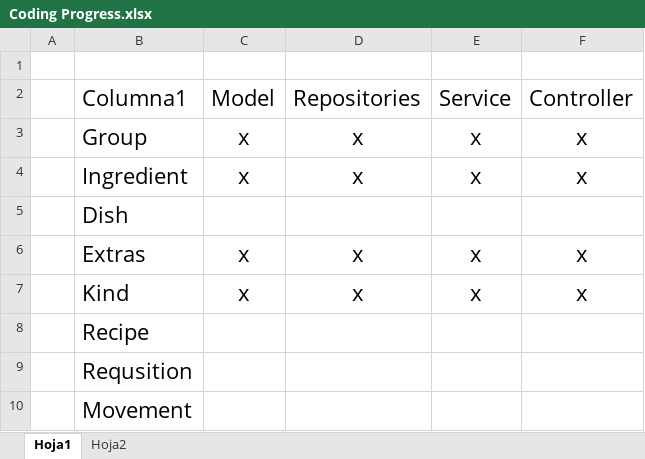
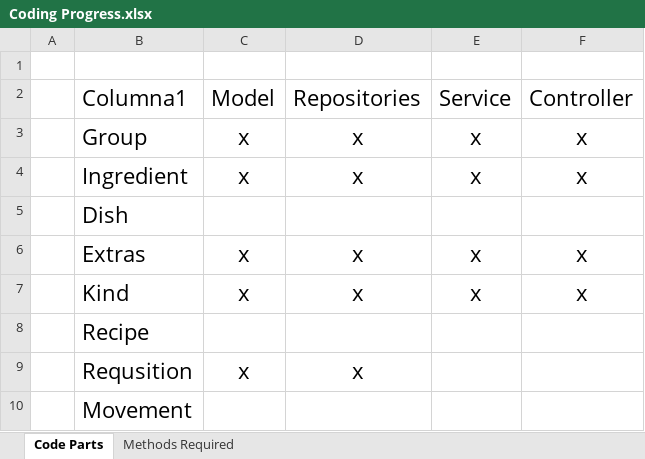
Before and after one commit to AntonioNoguera/IRE_Project-A2023, an Excel workbook: Documentation STUFF/Coding Progress.xlsx, sheet Code Parts, drawn as a sheet; values as stored, in another font and other column widths than the file's, no borders; table styles not drawn; the diff names each change by its address in the sheet, - before the commit and + after, or states it on an @@ line.

```diff
--- a/Documentation STUFF/Coding Progress.xlsx (sheet Code Parts)
+++ b/Documentation STUFF/Coding Progress.xlsx (sheet Code Parts)
-sheet tab: Hoja1
+sheet tab: Code Parts
-sheet tab: Hoja2
+sheet tab: Methods Required
-C9: (empty)
+C9: x
-D9: (empty)
+D9: x
```
Also changed, not shown: sheet Methods Required, 3 other files.
